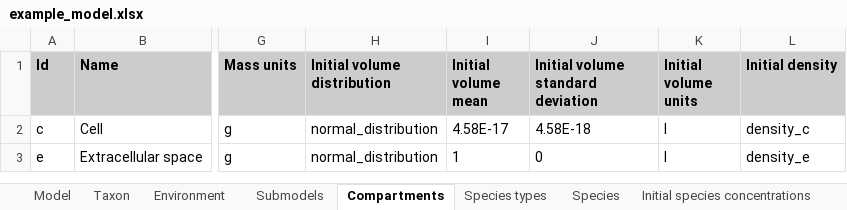
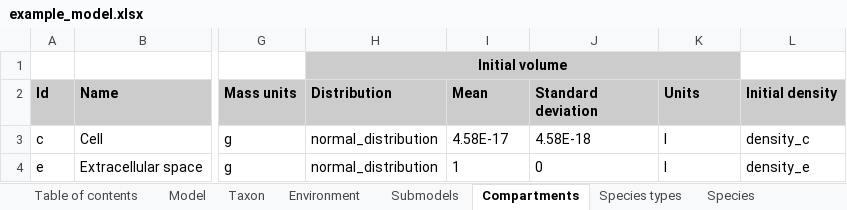
Before and after one commit to KarrLab/intro_to_wc_modeling, an Excel workbook: intro_to_wc_modeling/wc_modeling/wc_lang_tutorial/examples/example_model.xlsx, sheet Compartments, drawn as a sheet; only a part is shown, gaps mark what is left out; values as stored, in another font and other column widths than the file's, no borders; addresses are those after the commit; rows hold the shown columns only; the diff names each change by its address in the sheet, - before the commit and + after, or states it on an @@ line.

```diff
--- a/intro_to_wc_modeling/wc_modeling/wc_lang_tutorial/examples/example_model.xlsx (sheet Compartments)
+++ b/intro_to_wc_modeling/wc_modeling/wc_lang_tutorial/examples/example_model.xlsx (sheet Compartments)
+sheet tab: Table of contents
+row 1:  |  |  | Initial volume
-H2: Initial volume distribution
+H2: Distribution
-I2: Initial volume mean
+I2: Mean
-J2: Initial volume standard deviation
+J2: Standard deviation
-K2: Initial volume units
+K2: Units
```
Also changed, not shown: sheet Reactions, sheet Evidence, sheet dFBA objectives.
